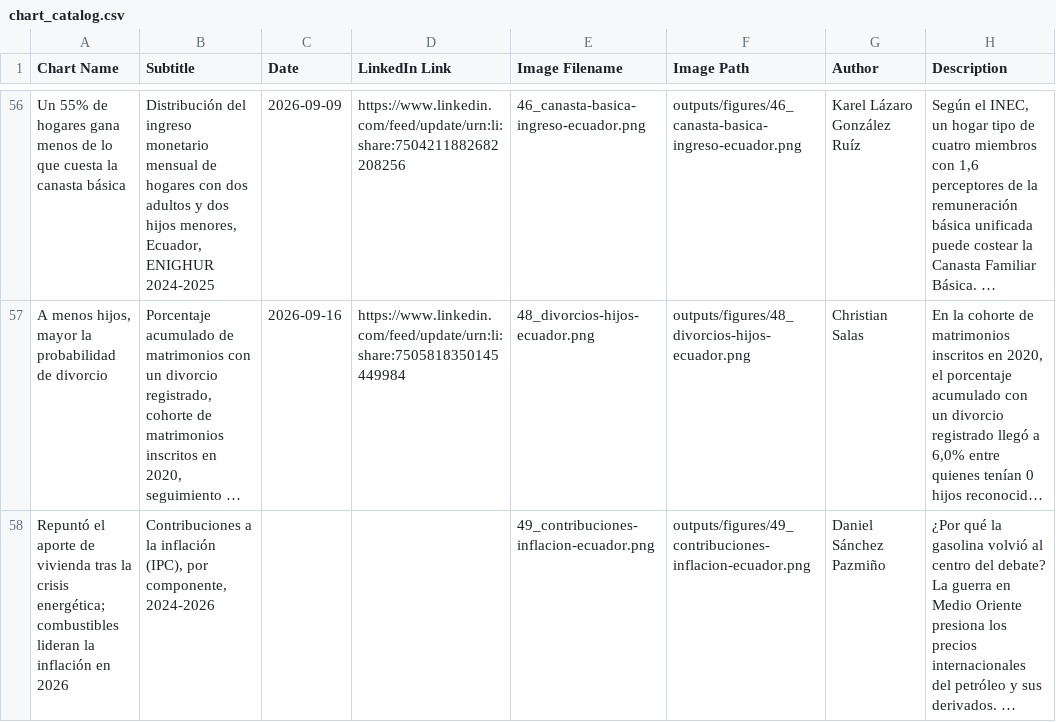
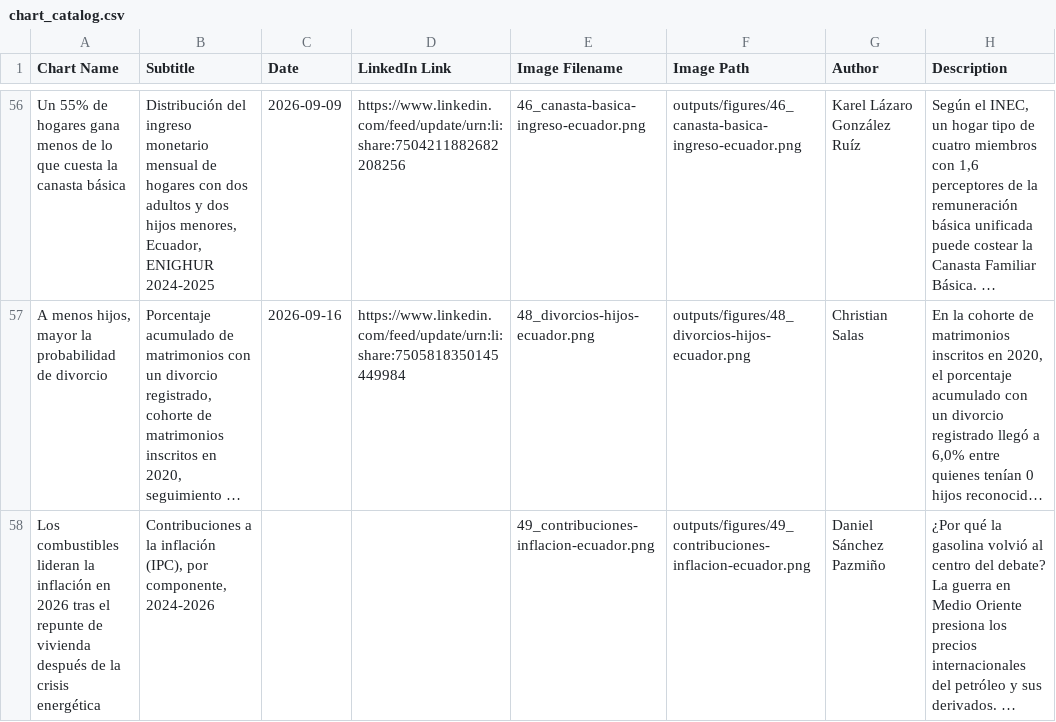
Before and after one commit to elquantificador/graficos-el-quantificador, a CSV file: outputs/chart_catalog/chart_catalog.csv, drawn as a sheet; only a part is shown, gaps mark what is left out; long unchanged cells end in …; the diff names each change by its address in the sheet, - before the commit and + after, or states it on an @@ line.

Commit message:
Use requested inflation chart headline

```diff
--- a/outputs/chart_catalog/chart_catalog.csv
+++ b/outputs/chart_catalog/chart_catalog.csv
-A58 (Chart Name): Repuntó el aporte de vivienda tras la crisis energética; combustibles lideran la inflación en 2026
+A58 (Chart Name): Los combustibles lideran la inflación en 2026 tras el repunte de vivienda después de la crisis energética
```
Also changed, not shown: 2 other files.
